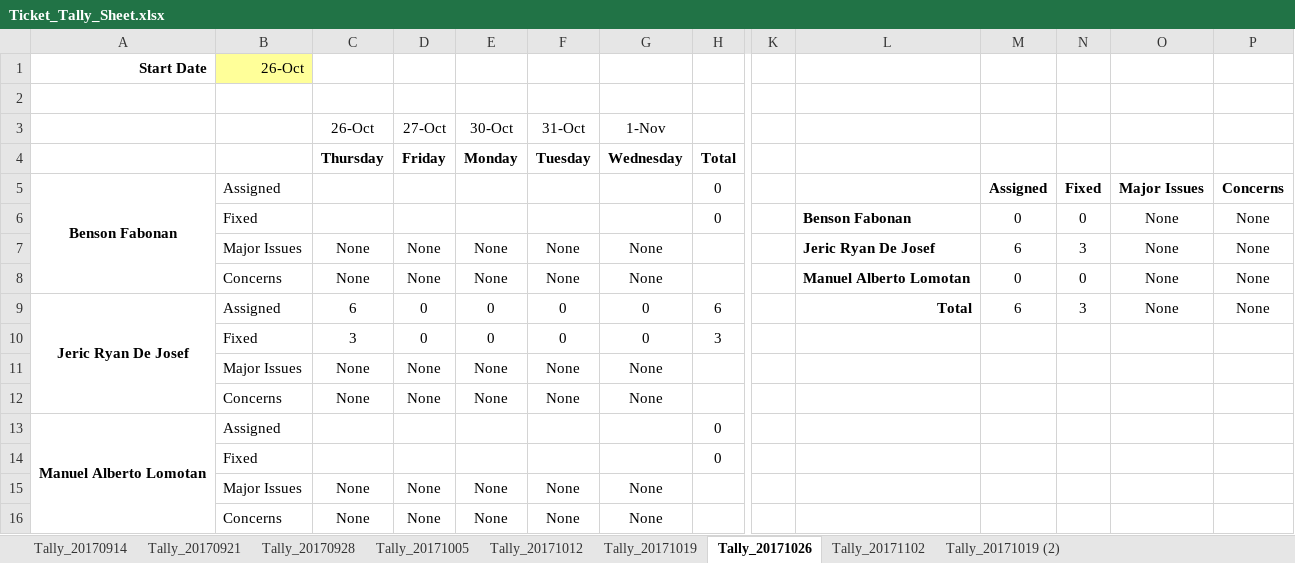
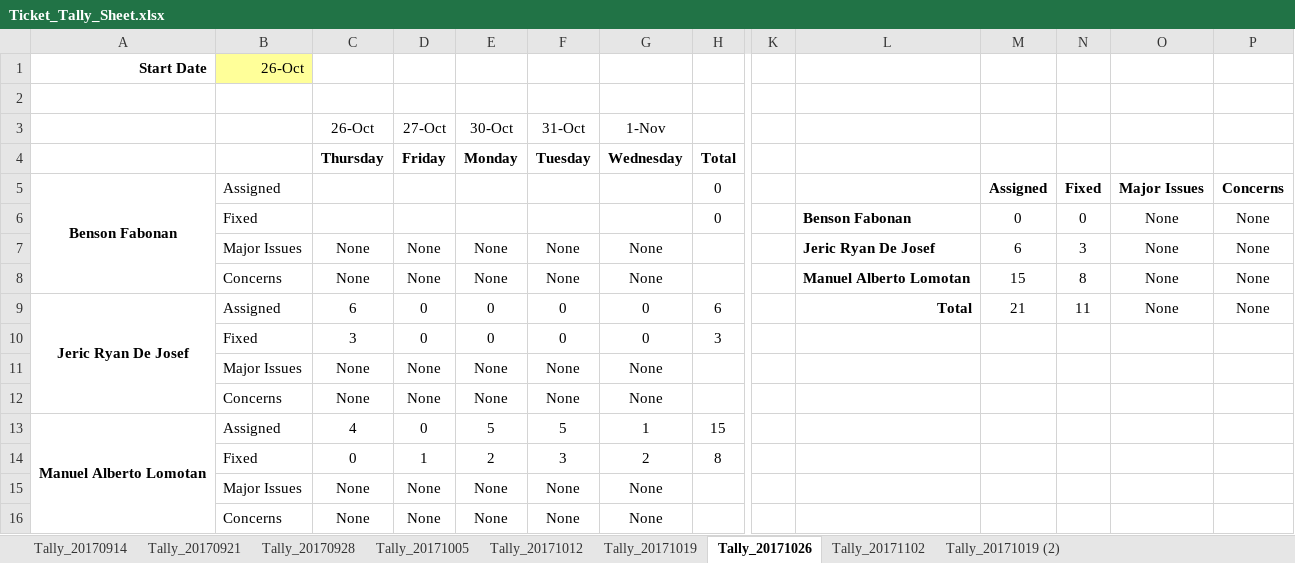
Before and after one commit to bfabonan/SSIS-Shared, an Excel workbook: Ticket_Tally_Sheet.xlsx, sheet Tally_20171026, drawn as a sheet; only a part is shown, gaps mark what is left out; values as stored, in another font and other column widths than the file's, no borders; removed rows and columns are numbered as before the commit, all else as after; rows hold the shown columns only; the diff names each change by its address in the sheet, - before the commit and + after, or states it on an @@ line.

Commit message:
updated

```diff
--- a/Ticket_Tally_Sheet.xlsx (sheet Tally_20171026)
+++ b/Ticket_Tally_Sheet.xlsx (sheet Tally_20171026)
-M8: 0
+M8: 15
-N8: 0
+N8: 8
-M9: 6
+M9: 21
-N9: 3
+N9: 11
-row 13: Manuel Alberto Lomotan | Assigned |  |  |  |  |  | 0
-row 14:  | Fixed |  |  |  |  |  | 0
+row 13: Manuel Alberto Lomotan | Assigned | 4 | 0 | 5 | 5 | 1 | 15
+row 14:  | Fixed | 0 | 1 | 2 | 3 | 2 | 8
```
Also changed, not shown: sheet Tally_20171102.
